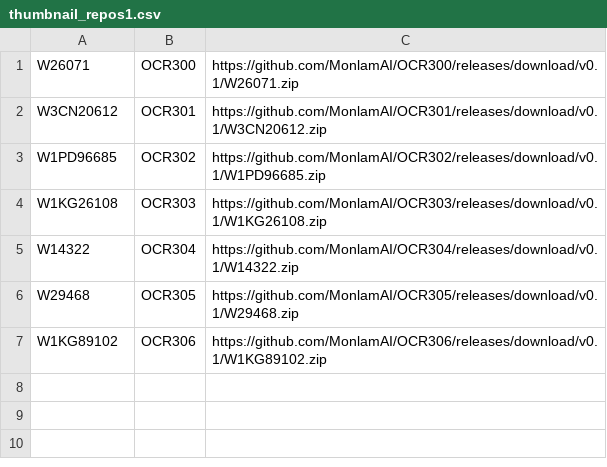
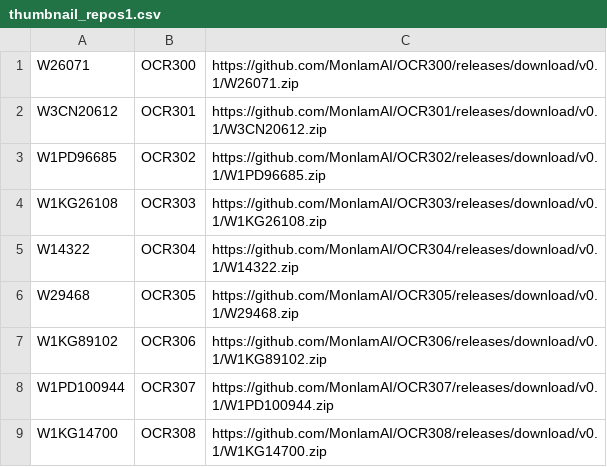
Before and after one commit to OpenPecha/prodigy-tools, a CSV file: data/layout_analysis/thumbnail_repos1.csv, drawn as a sheet; the diff names each change by its address in the sheet, - before the commit and + after, or states it on an @@ line.

Commit message:
added sample images list for layout analysis

```diff
--- a/data/layout_analysis/thumbnail_repos1.csv
+++ b/data/layout_analysis/thumbnail_repos1.csv
+row 8: W1PD100944 | OCR307 | https://github.com/MonlamAI/OCR307/releases/download/v0.1/W1PD100944.zip
+row 9: W1KG14700 | OCR308 | https://github.com/MonlamAI/OCR308/releases/download/v0.1/W1KG14700.zip
```
Also changed, not shown: 8 other files.
